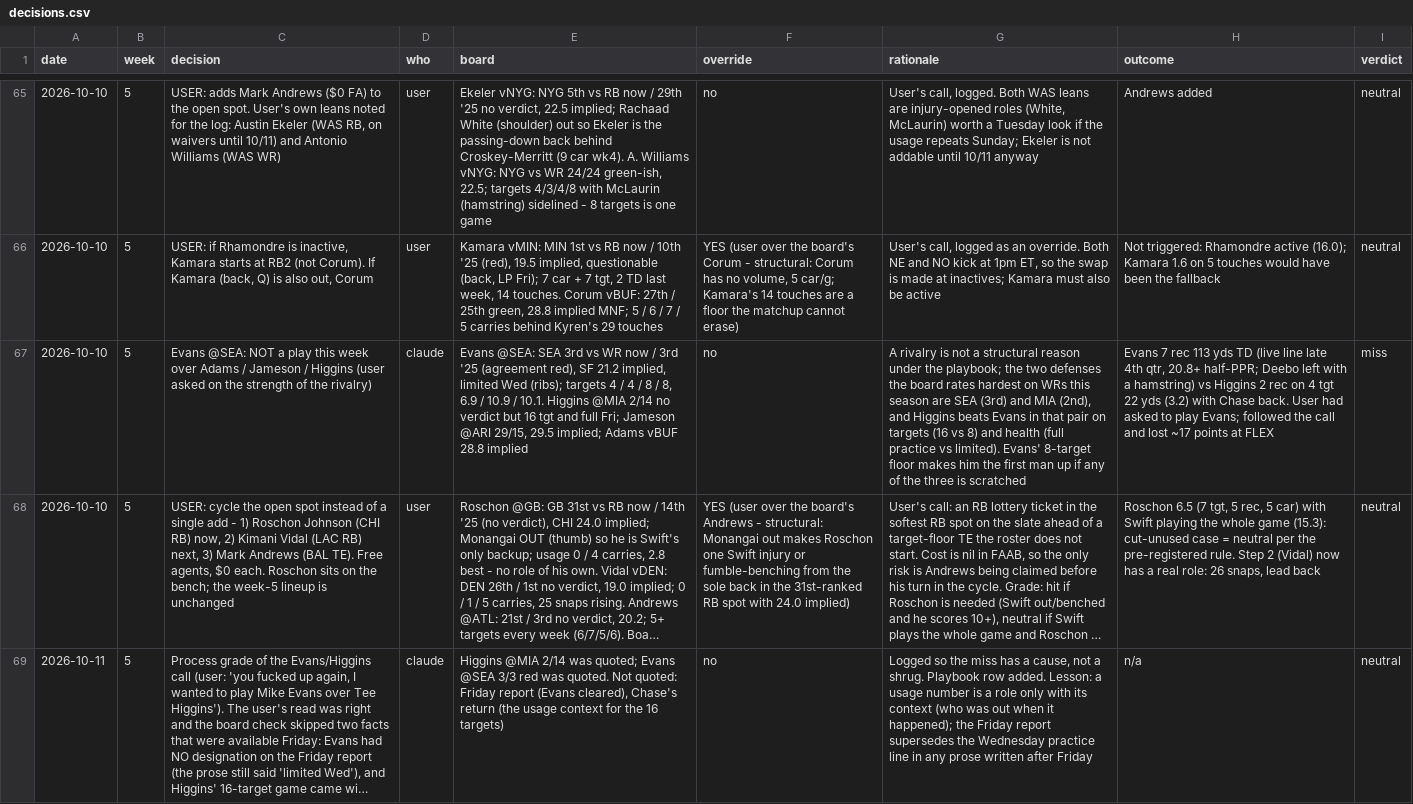
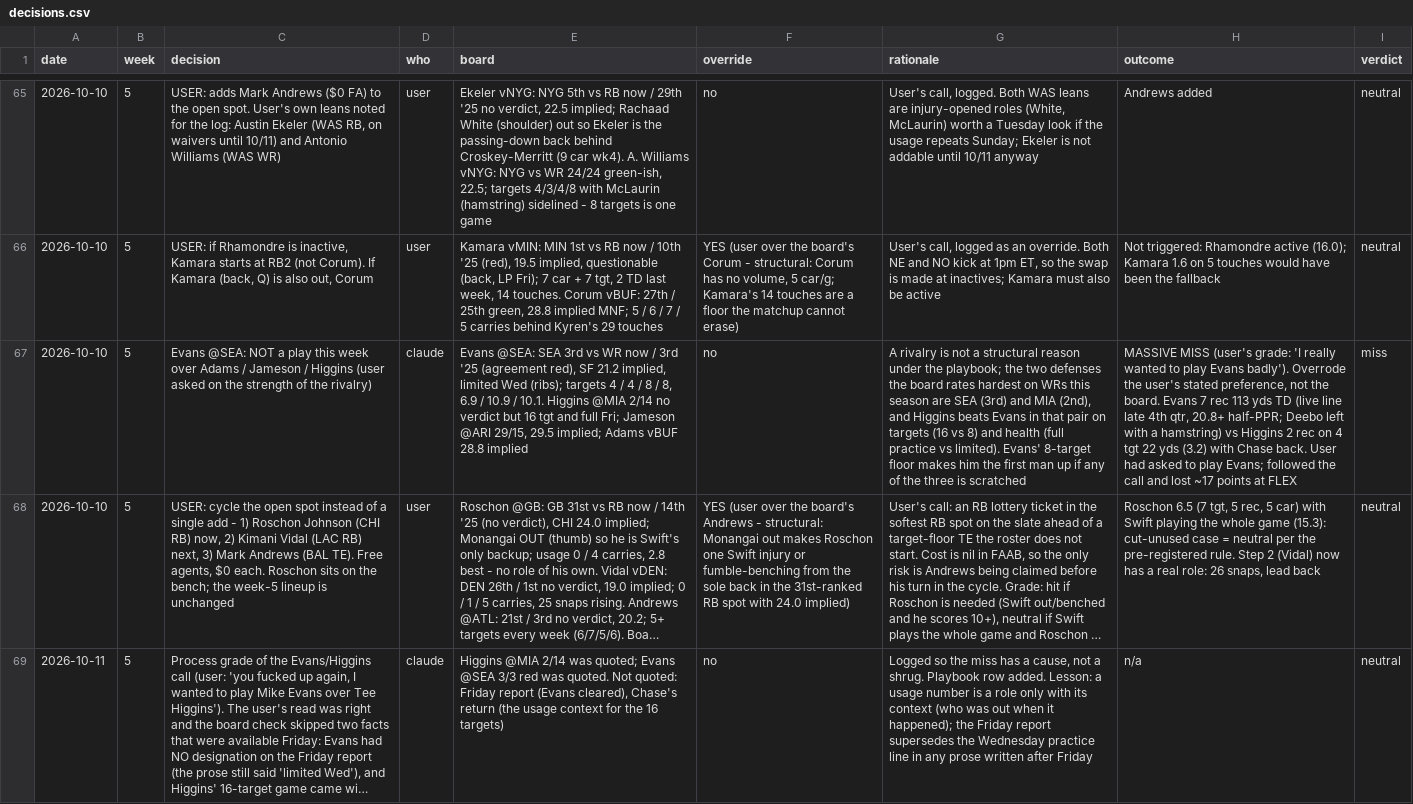
Before and after one commit to Joshua-Hsu/Fantasy-Football, a CSV file: decisions.csv, drawn as a sheet; only a part is shown, gaps mark what is left out; long unchanged cells end in …; the diff names each change by its address in the sheet, - before the commit and + after, or states it on an @@ line.

```diff
--- a/decisions.csv
+++ b/decisions.csv
-H67 (outcome): Evans 7…
+H67 (outcome): MASSIVE MISS (user's grade: 'I really wanted to play Evans badly'). Overrode the user's stated preference, not the board. Evans 7…
```
Also changed, not shown: 2 other files.
